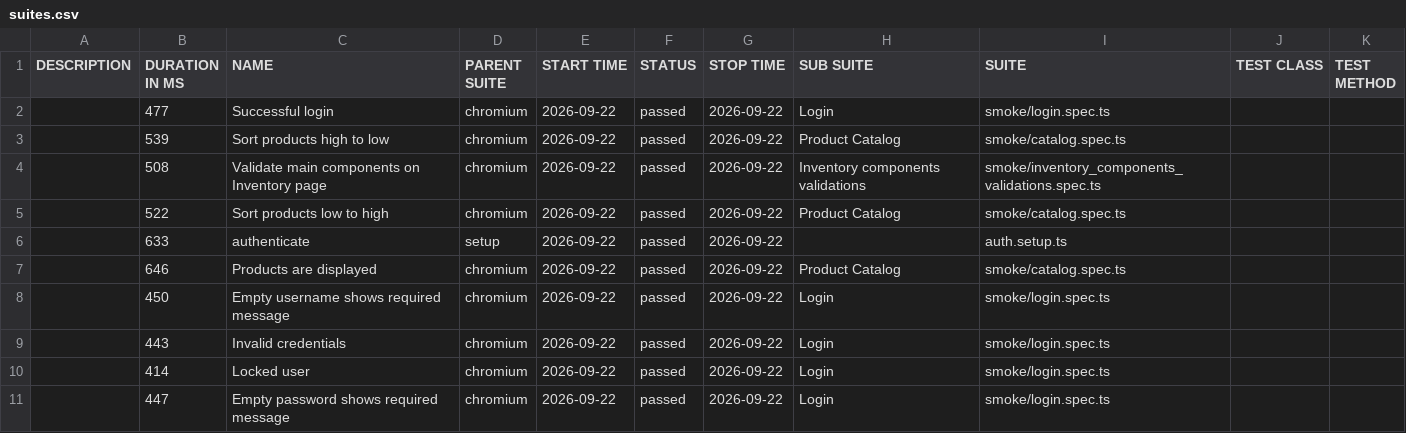
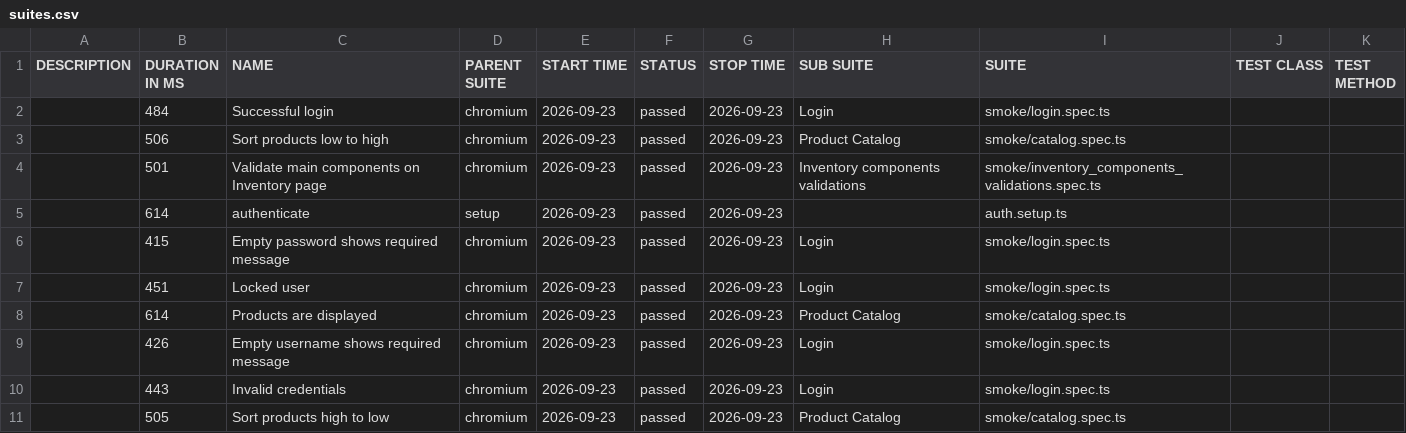
Before and after one commit to dtoseva/test-automation-framework, a CSV file: data/suites.csv, drawn as a sheet.

```diff
--- a/data/suites.csv
+++ b/data/suites.csv
@@ -1,11 +1,11 @@
 "DESCRIPTION","DURATION IN MS","NAME","PARENT SUITE","START TIME","STATUS","STOP TIME","SUB SUITE","SUITE","TEST CLASS","TEST METHOD"
-"","477","Successful login","chromium","2026-09-22","passed","2026-09-22","Login","smoke/login.spec.ts","",""
-"","539","Sort products high to low","chromium","2026-09-22","passed","2026-09-22","Product Catalog","smoke/catalog.spec.ts","",""
-"","508","Validate main components on Inventory page","chromium","2026-09-22","passed","2026-09-22","Inventory components validations","smoke/inventory_components_validations.spec.ts","",""
-"","522","Sort products low to high","chromium","2026-09-22","passed","2026-09-22","Product Catalog","smoke/catalog.spec.ts","",""
-"","633","authenticate","setup","2026-09-22","passed","2026-09-22","","auth.setup.ts","",""
-"","646","Products are displayed","chromium","2026-09-22","passed","2026-09-22","Product Catalog","smoke/catalog.spec.ts","",""
-"","450","Empty username shows required message","chromium","2026-09-22","passed","2026-09-22","Login","smoke/login.spec.ts","",""
-"","443","Invalid credentials","chromium","2026-09-22","passed","2026-09-22","Login","smoke/login.spec.ts","",""
-"","414","Locked user","chromium","2026-09-22","passed","2026-09-22","Login","smoke/login.spec.ts","",""
-"","447","Empty password shows required message","chromium","2026-09-22","passed","2026-09-22","Login","smoke/login.spec.ts","",""
+"","484","Successful login","chromium","2026-09-23","passed","2026-09-23","Login","smoke/login.spec.ts","",""
+"","506","Sort products low to high","chromium","2026-09-23","passed","2026-09-23","Product Catalog","smoke/catalog.spec.ts","",""
+"","501","Validate main components on Inventory page","chromium","2026-09-23","passed","2026-09-23","Inventory components validations","smoke/inventory_components_validations.spec.ts","",""
+"","614","authenticate","setup","2026-09-23","passed","2026-09-23","","auth.setup.ts","",""
+"","415","Empty password shows required message","chromium","2026-09-23","passed","2026-09-23","Login","smoke/login.spec.ts","",""
+"","451","Locked user","chromium","2026-09-23","passed","2026-09-23","Login","smoke/login.spec.ts","",""
+"","614","Products are displayed","chromium","2026-09-23","passed","2026-09-23","Product Catalog","smoke/catalog.spec.ts","",""
+"","426","Empty username shows required message","chromium","2026-09-23","passed","2026-09-23","Login","smoke/login.spec.ts","",""
+"","443","Invalid credentials","chromium","2026-09-23","passed","2026-09-23","Login","smoke/login.spec.ts","",""
+"","505","Sort products high to low","chromium","2026-09-23","passed","2026-09-23","Product Catalog","smoke/catalog.spec.ts","",""
```
Also changed, not shown: 40 other files.
